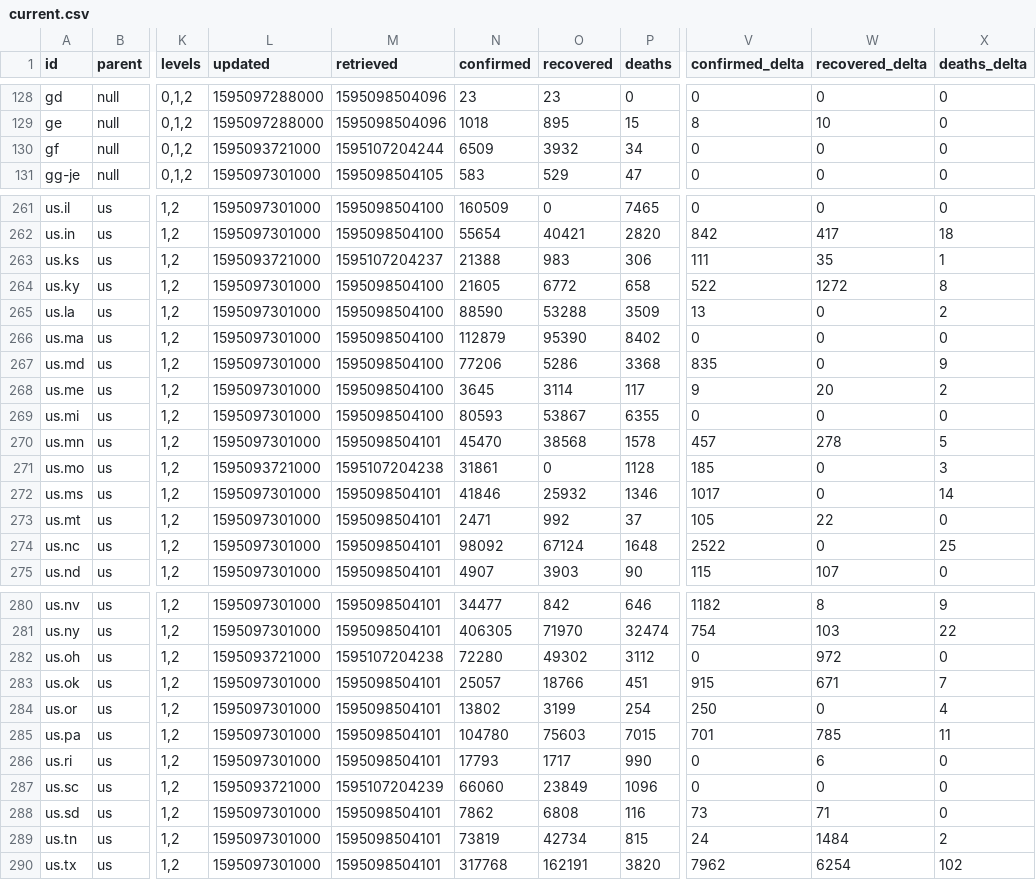
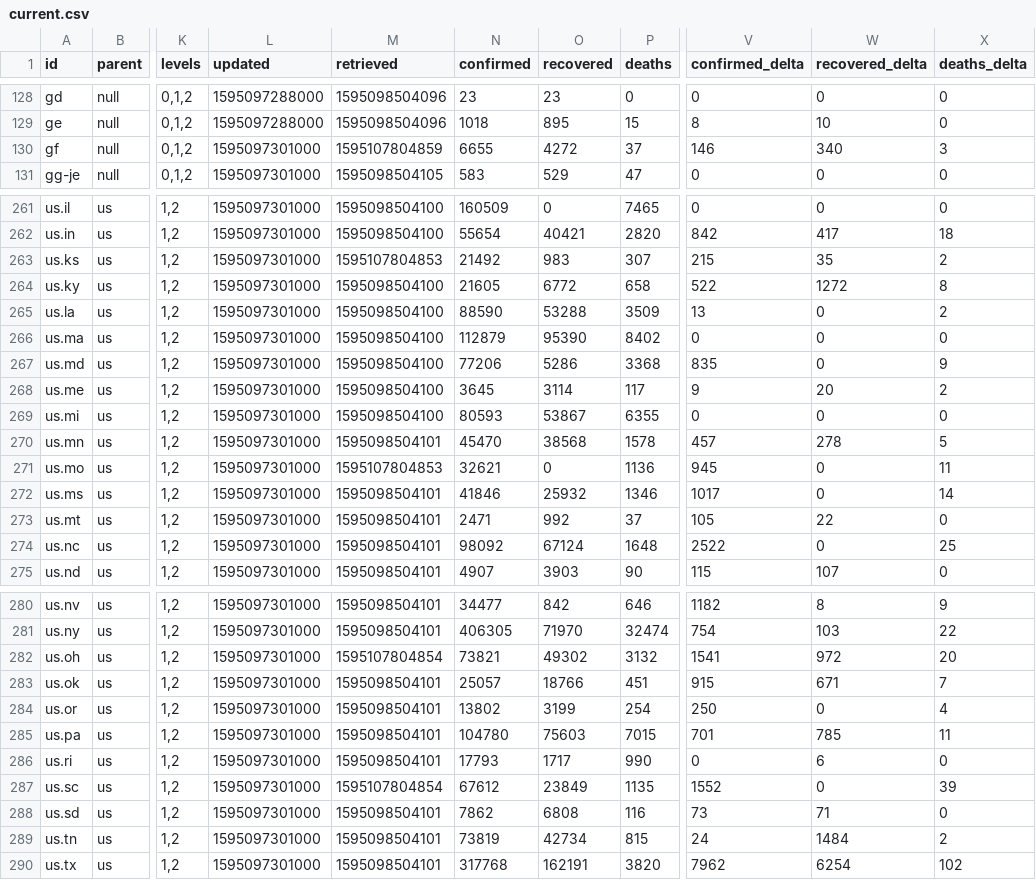
Before and after one commit to montanaflynn/covid-19, a CSV file: data/current.csv, drawn as a sheet; only a part is shown, gaps mark what is left out; the diff covers the shown part only; the diff names each change by its address in the sheet, - before the commit and + after, or states it on an @@ line.

```diff
--- a/data/current.csv
+++ b/data/current.csv
-L130 (updated): 1595093721000
+L130 (updated): 1595097301000
-M130 (retrieved): 1595107204244
+M130 (retrieved): 1595107804859
-N130 (confirmed): 6509
+N130 (confirmed): 6655
-O130 (recovered): 3932
+O130 (recovered): 4272
-P130 (deaths): 34
+P130 (deaths): 37
-V130 (confirmed_delta): 0
+V130 (confirmed_delta): 146
-W130 (recovered_delta): 0
+W130 (recovered_delta): 340
-X130 (deaths_delta): 0
+X130 (deaths_delta): 3
-L263 (updated): 1595093721000
+L263 (updated): 1595097301000
-M263 (retrieved): 1595107204237
+M263 (retrieved): 1595107804853
-N263 (confirmed): 21388
+N263 (confirmed): 21492
-P263 (deaths): 306
+P263 (deaths): 307
-V263 (confirmed_delta): 111
+V263 (confirmed_delta): 215
-X263 (deaths_delta): 1
+X263 (deaths_delta): 2
-L271 (updated): 1595093721000
+L271 (updated): 1595097301000
-M271 (retrieved): 1595107204238
+M271 (retrieved): 1595107804853
-N271 (confirmed): 31861
+N271 (confirmed): 32621
-P271 (deaths): 1128
+P271 (deaths): 1136
-V271 (confirmed_delta): 185
+V271 (confirmed_delta): 945
-X271 (deaths_delta): 3
+X271 (deaths_delta): 11
-L282 (updated): 1595093721000
+L282 (updated): 1595097301000
-M282 (retrieved): 1595107204238
+M282 (retrieved): 1595107804854
-N282 (confirmed): 72280
+N282 (confirmed): 73821
-P282 (deaths): 3112
+P282 (deaths): 3132
-V282 (confirmed_delta): 0
+V282 (confirmed_delta): 1541
-X282 (deaths_delta): 0
+X282 (deaths_delta): 20
-L287 (updated): 1595093721000
+L287 (updated): 1595097301000
-M287 (retrieved): 1595107204239
+M287 (retrieved): 1595107804854
-N287 (confirmed): 66060
+N287 (confirmed): 67612
-P287 (deaths): 1096
+P287 (deaths): 1135
-V287 (confirmed_delta): 0
+V287 (confirmed_delta): 1552
-X287 (deaths_delta): 0
+X287 (deaths_delta): 39
```
Also changed, not shown: 10 edited cells elsewhere in this file, 1 other file.
